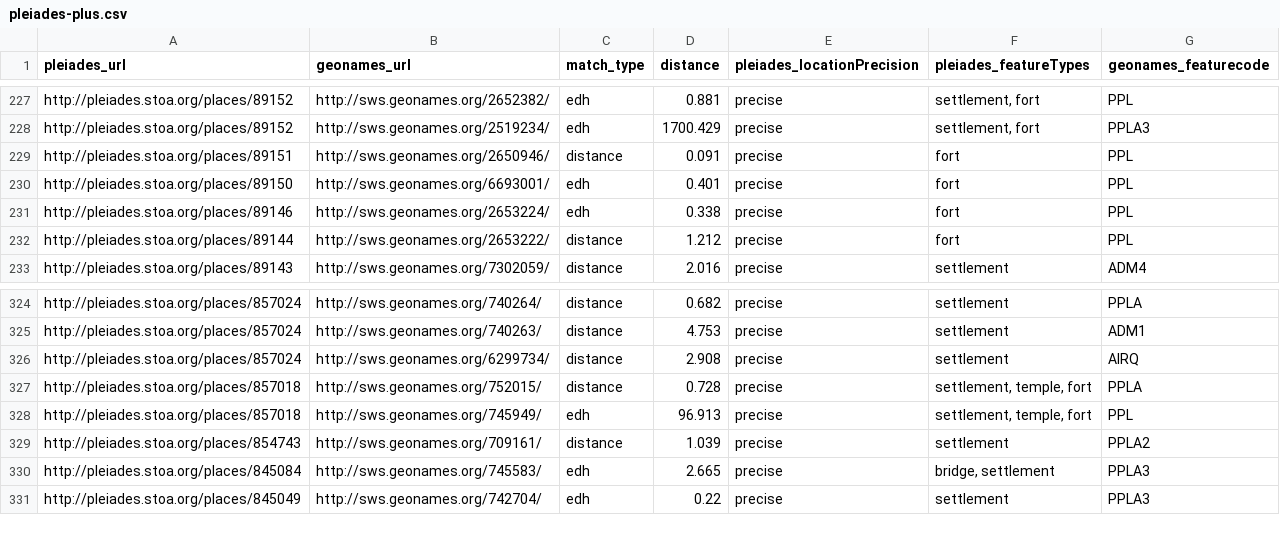
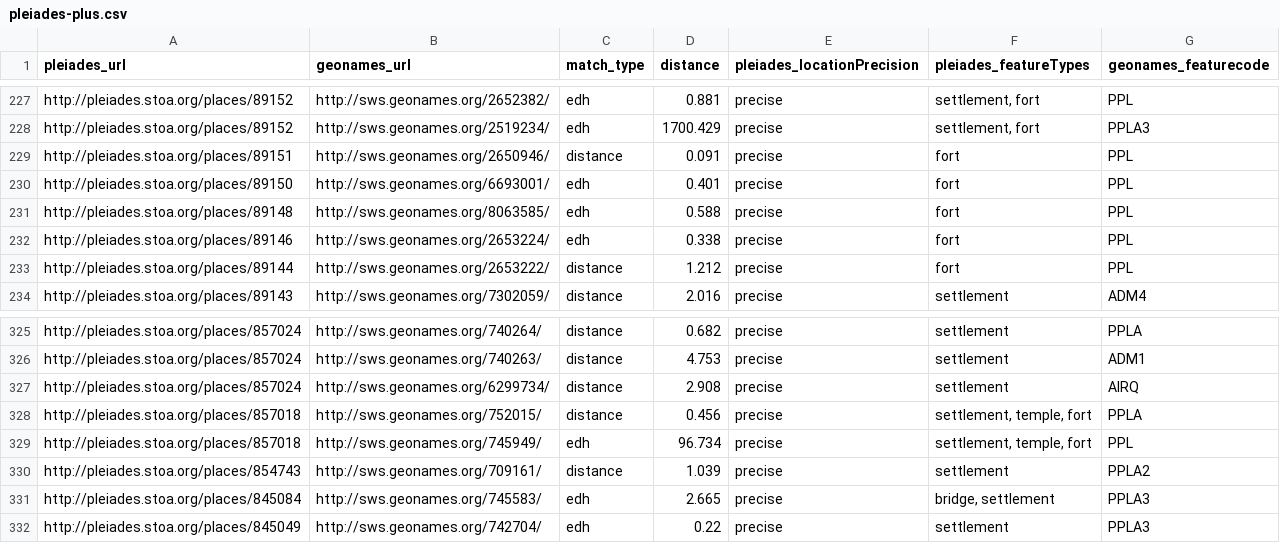
Before and after one commit to ryanfb/pleiades-plus, a CSV file: data/pleiades-plus.csv, drawn as a sheet; only a part is shown, gaps mark what is left out.

Commit message:
2015-08-31 pleiades-plus.csv update

```diff
--- a/data/pleiades-plus.csv
+++ b/data/pleiades-plus.csv
@@ -230,2 +230,3 @@ http://pleiades.stoa.org/places/89151,http://sws.geonames.org/2650946/,distance,
 http://pleiades.stoa.org/places/89150,http://sws.geonames.org/6693001/,edh,0.401,precise,"fort",PPL
+http://pleiades.stoa.org/places/89148,http://sws.geonames.org/8063585/,edh,0.588,precise,"fort",PPL
 http://pleiades.stoa.org/places/89146,http://sws.geonames.org/2653224/,edh,0.338,precise,"fort",PPL
@@ -326,4 +327,4 @@ http://pleiades.stoa.org/places/857024,http://sws.geonames.org/740263/,distance,
 http://pleiades.stoa.org/places/857024,http://sws.geonames.org/6299734/,distance,2.908,precise,"settlement",AIRQ
-http://pleiades.stoa.org/places/857018,http://sws.geonames.org/752015/,distance,0.728,precise,"settlement, temple, fort",PPLA
-http://pleiades.stoa.org/places/857018,http://sws.geonames.org/745949/,edh,96.913,precise,"settlement, temple, fort",PPL
+http://pleiades.stoa.org/places/857018,http://sws.geonames.org/752015/,distance,0.456,precise,"settlement, temple, fort",PPLA
+http://pleiades.stoa.org/places/857018,http://sws.geonames.org/745949/,edh,96.734,precise,"settlement, temple, fort",PPL
 http://pleiades.stoa.org/places/854743,http://sws.geonames.org/709161/,distance,1.039,precise,"settlement",PPLA2
```
